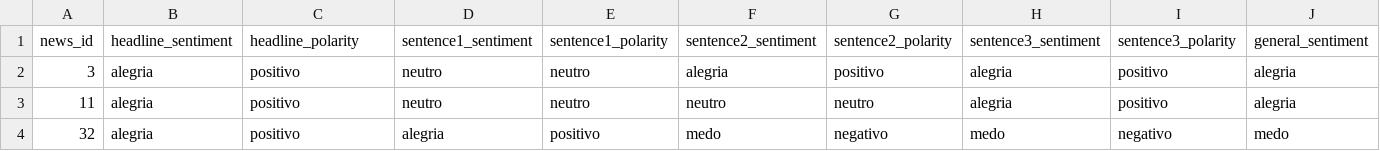
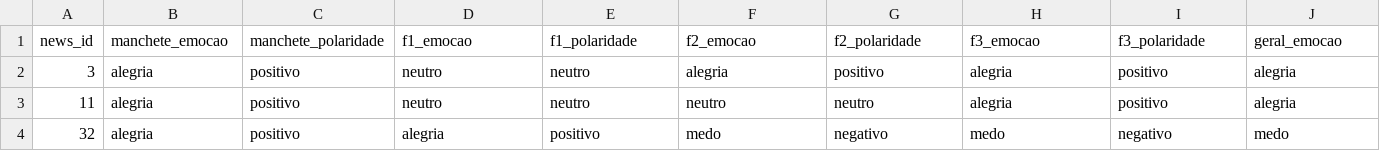
Before and after one commit to Assaoka/Guide-to-Advanced-LLM-Techniques, a CSV file: dataset.csv, drawn as a sheet; only a part is shown; the diff covers the shown part only; the diff names each change by its address in the sheet, - before the commit and + after, or states it on an @@ line.

Commit message:
Update dataset.csv

```diff
--- a/dataset.csv
+++ b/dataset.csv
-B1: headline_sentiment
+B1: manchete_emocao
-C1: headline_polarity
+C1: manchete_polaridade
-D1: sentence1_sentiment
+D1: f1_emocao
-E1: sentence1_polarity
+E1: f1_polaridade
-F1: sentence2_sentiment
+F1: f2_emocao
-G1: sentence2_polarity
+G1: f2_polaridade
-H1: sentence3_sentiment
+H1: f3_emocao
-I1: sentence3_polarity
+I1: f3_polaridade
-J1: general_sentiment
+J1: geral_emocao
```
Also changed, not shown: 1 edited cell elsewhere in this file.
